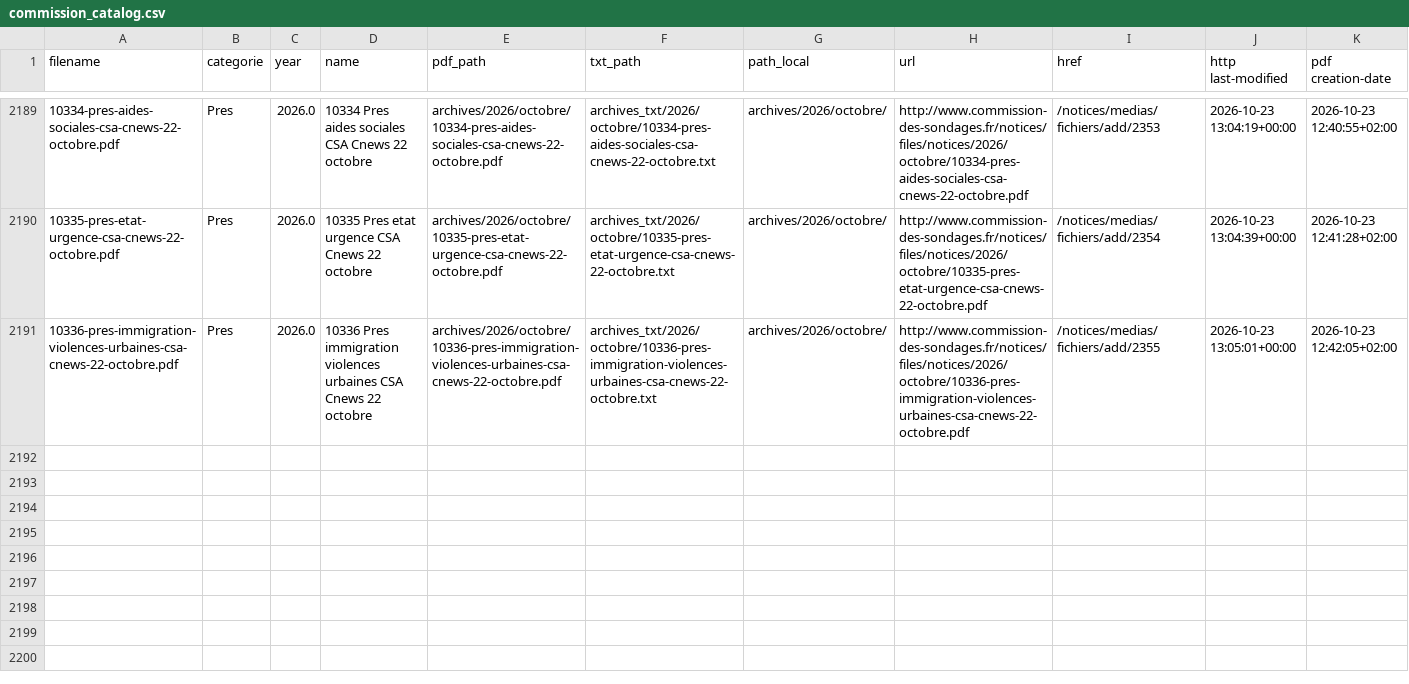
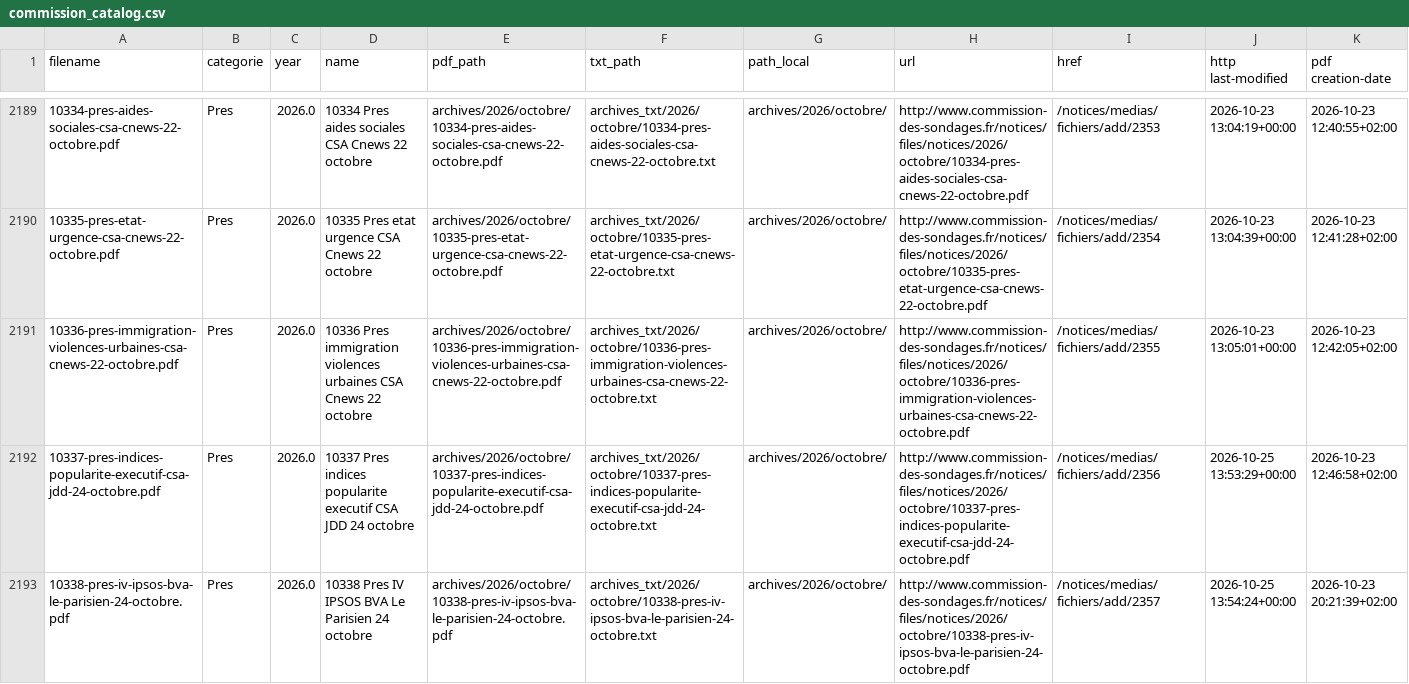
Before and after one commit to whyalwaysrose/presidentielle-2027, a CSV file: data/cache/commission_catalog.csv, drawn as a sheet; only a part is shown, gaps mark what is left out; the diff names each change by its address in the sheet, - before the commit and + after, or states it on an @@ line.

```diff
--- a/data/cache/commission_catalog.csv
+++ b/data/cache/commission_catalog.csv
+row 2192: 10337-pres-indices-popularite-executif-csa-jdd-24-octobre.pdf | Pres | 2026.0 | 10337 Pres indices popularite executif CSA JDD 24 octobre | archives/2026/octobre/10337-pres-indices-popularite-executif-csa-jdd-24-octobre.pdf | archives_txt/2026/octobre/10337-pres-indices-popularite-executif-csa-jdd-24-octobre.txt | archives/2026/octobre/ | http://www.commission-des-sondages.fr/notices/files/notices/2026/octobre/10337-pres-indices-popularite-executif-csa-jdd-24-octobre.pdf | /notices/medias/fichiers/add/2356 | 2026-10-25 13:53:29+00:00 | 2026-10-23 12:46:58+02:00
+row 2193: 10338-pres-iv-ipsos-bva-le-parisien-24-octobre.pdf | Pres | 2026.0 | 10338 Pres IV IPSOS BVA Le Parisien 24 octobre | archives/2026/octobre/10338-pres-iv-ipsos-bva-le-parisien-24-octobre.pdf | archives_txt/2026/octobre/10338-pres-iv-ipsos-bva-le-parisien-24-octobre.txt | archives/2026/octobre/ | http://www.commission-des-sondages.fr/notices/files/notices/2026/octobre/10338-pres-iv-ipsos-bva-le-parisien-24-octobre.pdf | /notices/medias/fichiers/add/2357 | 2026-10-25 13:54:24+00:00 | 2026-10-23 20:21:39+02:00
```
Also changed, not shown: 4 other files.
